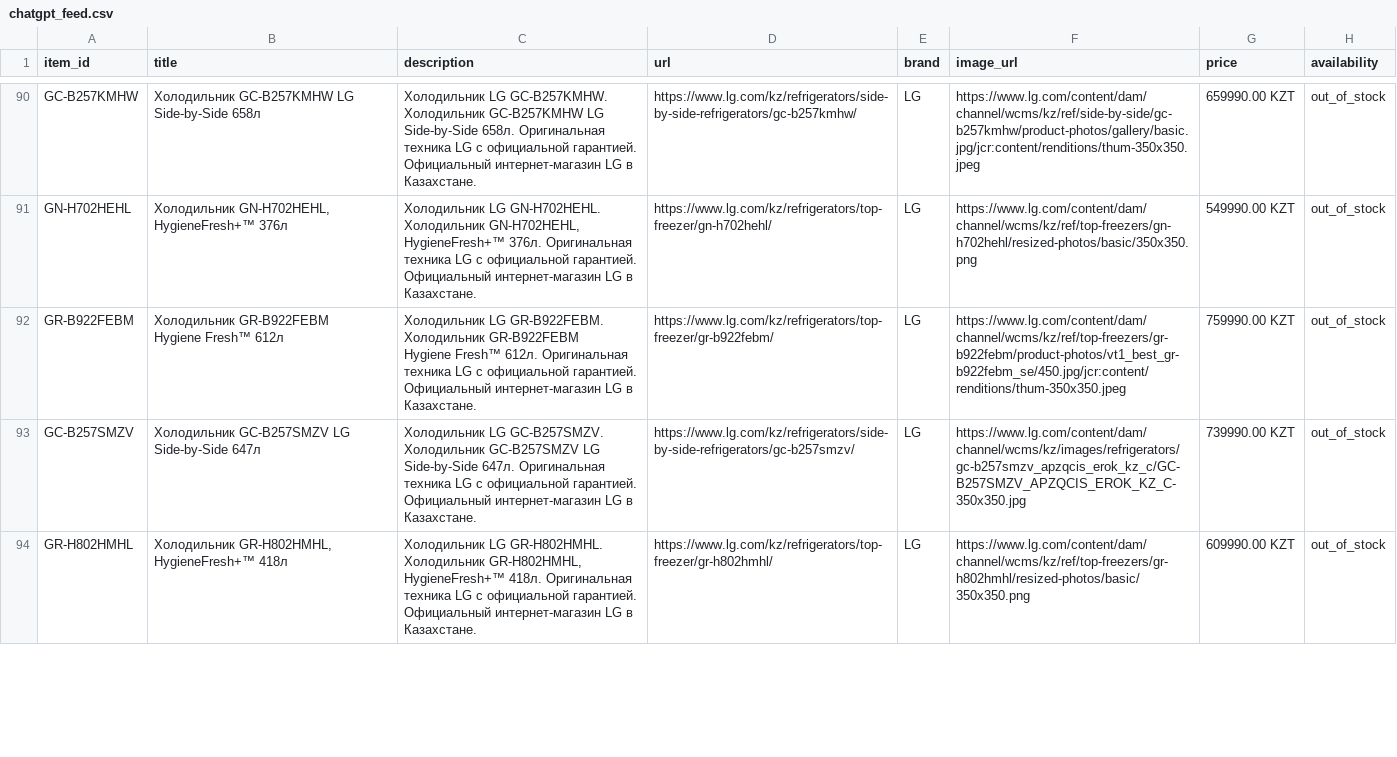
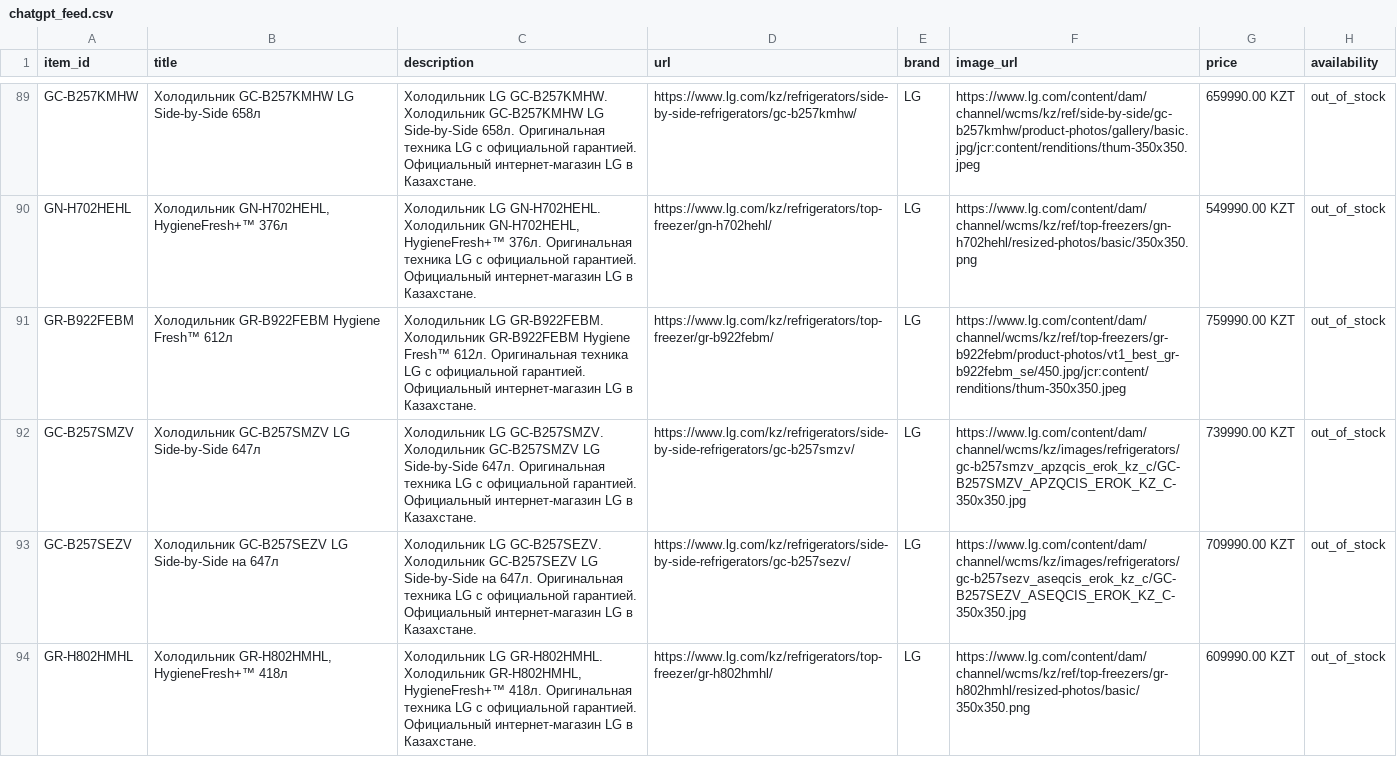
Before and after one commit to Midor1y/lg_feeds, a CSV file: chatgpt_feed.csv, drawn as a sheet; only a part is shown, gaps mark what is left out; addresses are those after the commit; ↵ is a line break in a cell; the diff covers the shown part only; the diff names each change by its address in the sheet, - before the commit and + after, or states it on an @@ line.

Commit message:
Update ChatGPT feed [2026-11-25 17:32]

```diff
--- a/chatgpt_feed.csv
+++ b/chatgpt_feed.csv
-B91 (title): Холодильник GR-B922FEBM ↵ Hygiene Fresh™ 612л
+B91 (title): Холодильник GR-B922FEBM Hygiene Fresh™ 612л
-C91 (description): …в Казахстане.
+C91 (description): …в Казахстане.
@@ row 95 moved to row 93: GC-B257SEZV @@
```
Also changed, not shown: 2 added rows, 3 removed rows, 1 moved row and 34 edited cells elsewhere in this file.
